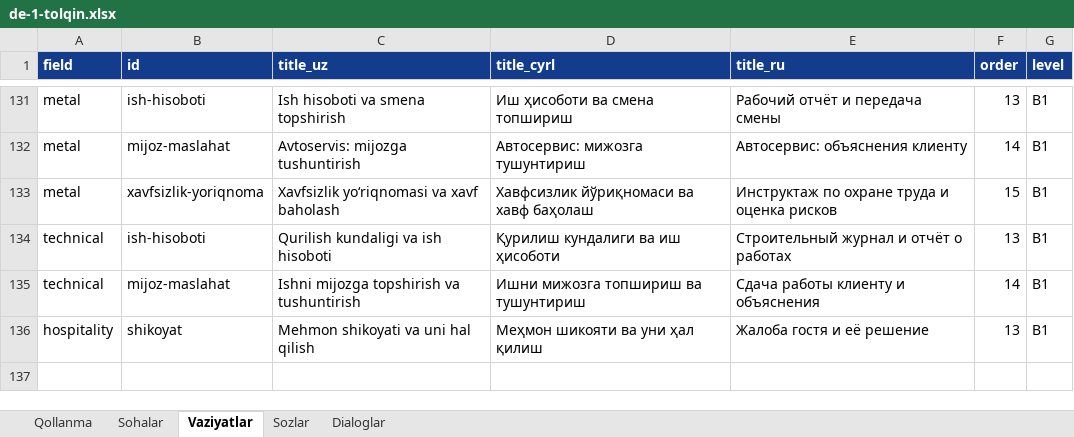
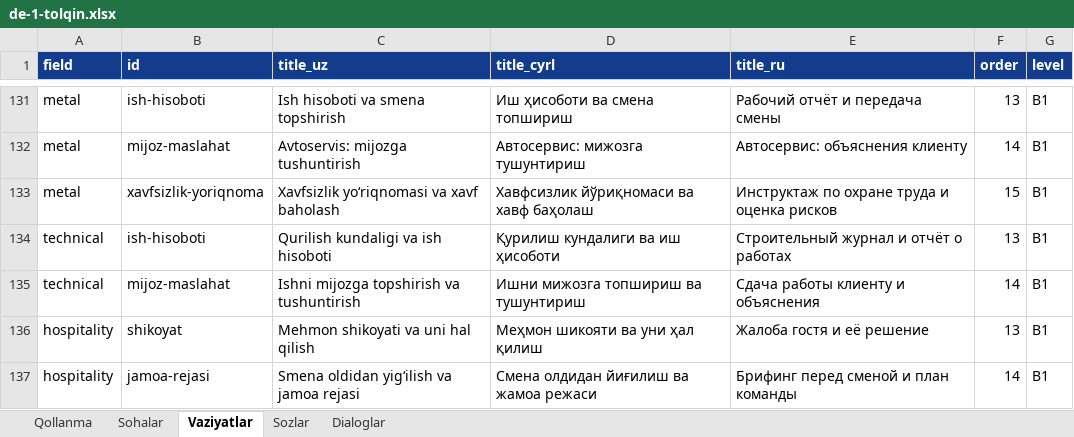
Before and after one commit to Jahon-gir/Qaldirgoch, an Excel workbook: docs/content/de-1-tolqin.xlsx, sheet Vaziyatlar, drawn as a sheet; only a part is shown, gaps mark what is left out; values as stored, in another font and other column widths than the file's, no borders; the diff names each change by its address in the sheet, - before the commit and + after, or states it on an @@ line.

```diff
--- a/docs/content/de-1-tolqin.xlsx (sheet Vaziyatlar)
+++ b/docs/content/de-1-tolqin.xlsx (sheet Vaziyatlar)
+row 137: hospitality | jamoa-rejasi | Smena oldidan yigʻilish va jamoa rejasi | Смена олдидан йиғилиш ва жамоа режаси | Брифинг перед сменой и план команды | 14 | B1
```
Also changed, not shown: sheet Sozlar, sheet Dialoglar, 5 other files.
